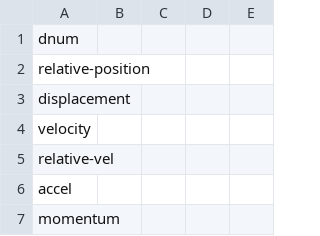
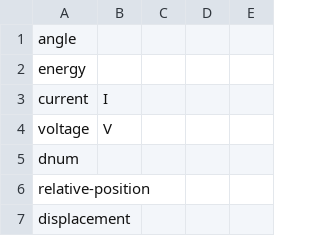
Before and after one commit to bvds/andes, a TSV file: KB/scalars.tsv, drawn as a sheet; only a part is shown; the shorter side is filled out with more unchanged rows; the diff names each change by its address in the sheet, - before the commit and + after, or states it on an @@ line.

Commit message:
add scalars entries for special dialog boxes

```diff
--- a/KB/scalars.tsv
+++ b/KB/scalars.tsv
+row 1: angle
+row 2: energy
+row 3: current | I
+row 4: voltage | V
```
Also changed, not shown: 1 other file.
